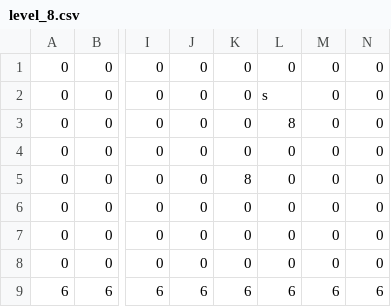
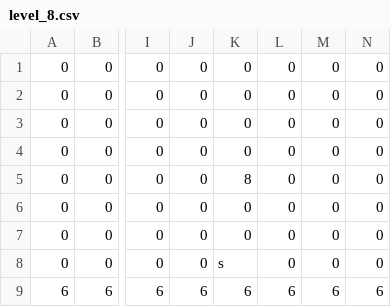
Before and after one commit to cpsc436-pandaxpress/CPSC436-Project, a CSV file: data/levels/level_8.csv, drawn as a sheet; only a part is shown, gaps mark what is left out; the diff names each change by its address in the sheet, - before the commit and + after, or states it on an @@ line.

```diff
--- a/data/levels/level_8.csv
+++ b/data/levels/level_8.csv
-L2: s
+L2: 0
-L3: 8
+L3: 0
-K8: 0
+K8: s
```
Also changed, not shown: data/levels/vlevel_8.csv.
